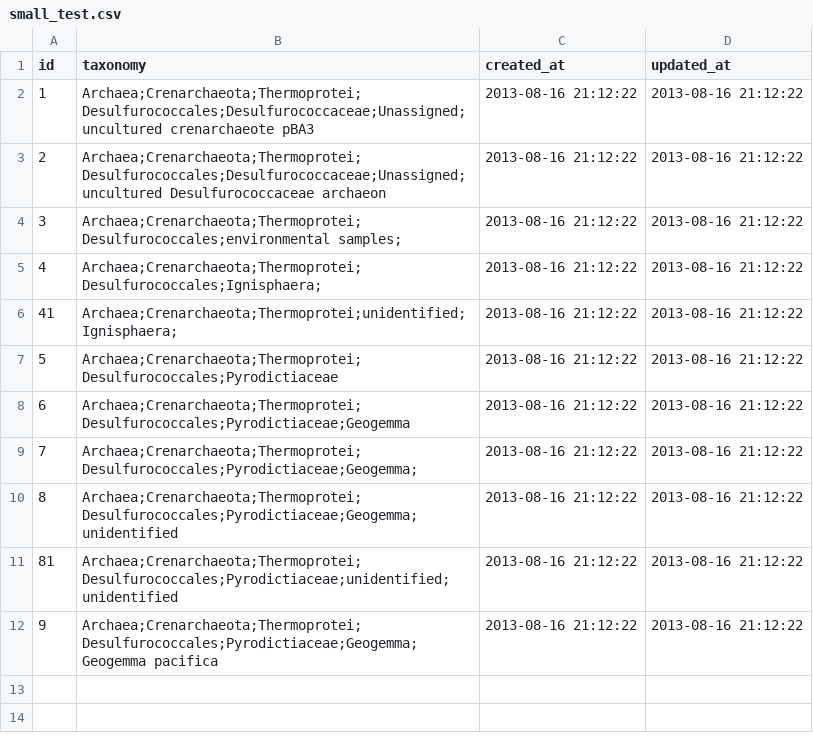
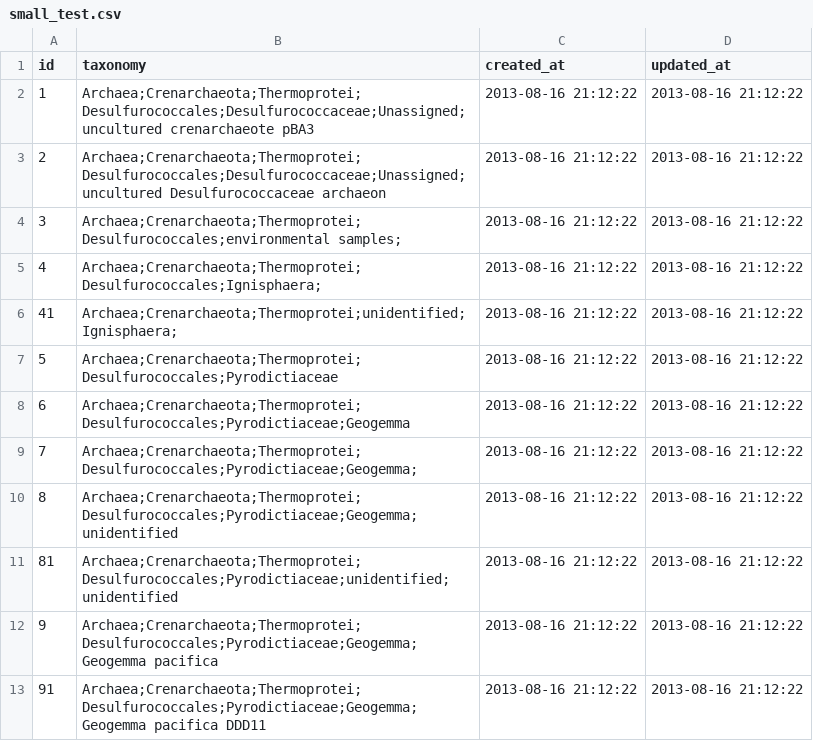
Before and after one commit to annaship/taxa, a CSV file: small_test.csv, drawn as a sheet.

```diff
--- a/small_test.csv
+++ b/small_test.csv
@@ -12 +12,2 @@ id,"taxonomy","created_at","updated_at"
 9,"Archaea;Crenarchaeota;Thermoprotei;Desulfurococcales;Pyrodictiaceae;Geogemma;Geogemma pacifica","2013-08-16 21:12:22","2013-08-16 21:12:22"
+91,"Archaea;Crenarchaeota;Thermoprotei;Desulfurococcales;Pyrodictiaceae;Geogemma;Geogemma pacifica DDD11","2013-08-16 21:12:22","2013-08-16 21:12:22"
```
Also changed, not shown: 1 other file.
